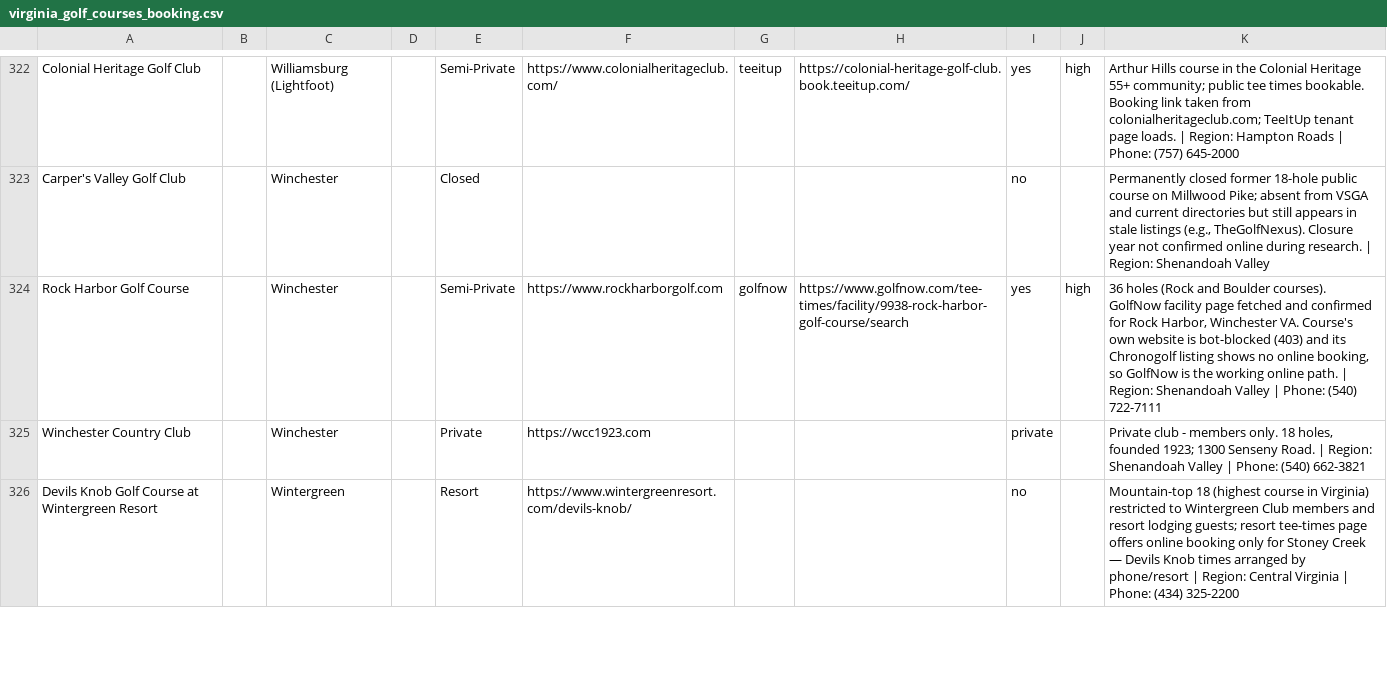
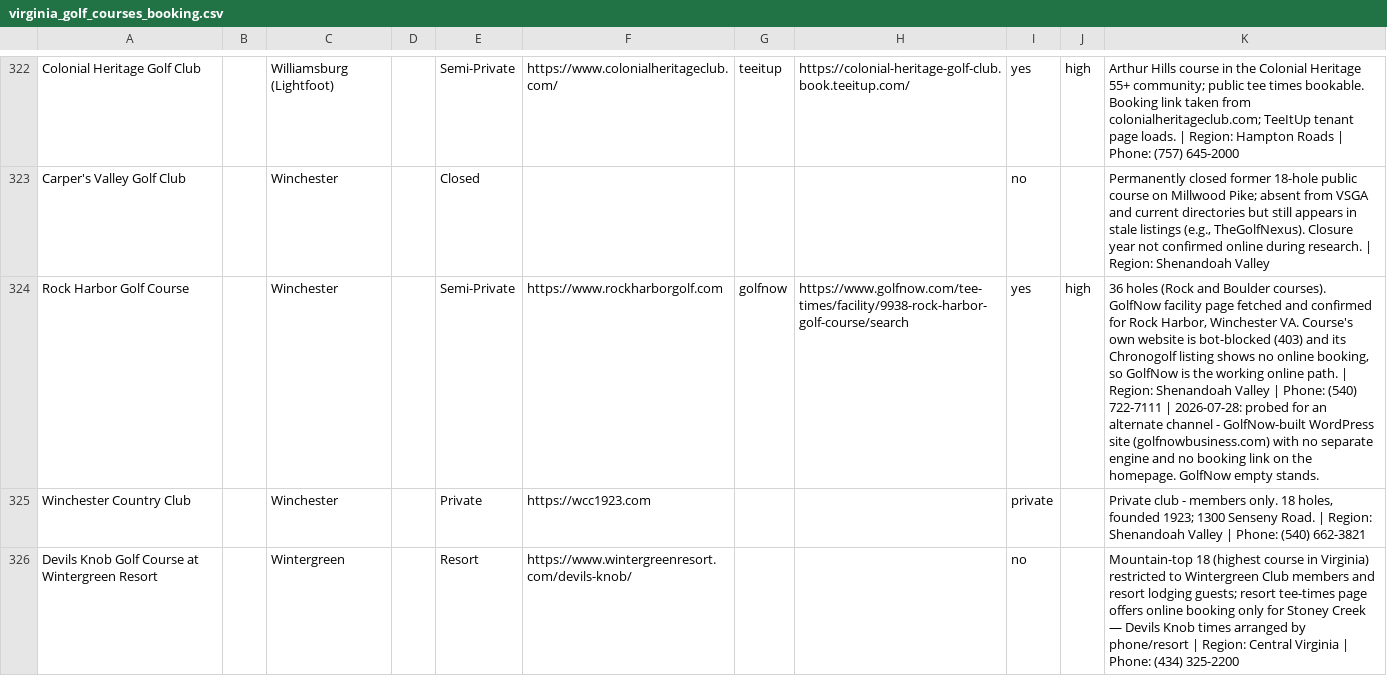
Before and after one commit to OneTeeApp/onetee-scraper, a CSV file: virginia_golf_courses_booking.csv, drawn as a sheet; only a part is shown, gaps mark what is left out; the diff covers the shown part only; the diff names each change by its address in the sheet, - before the commit and + after, or states it on an @@ line.

Commit message:
VA: 3 of the 9 empties were selling somewhere else
Probed the 9 VA venues that had no booking platform. Three are selling on a channel their own site does not advertise; all three verified returning slots. Heron Ridge -> foreup 22180/10137. Copper Cove -> chronogolf club 19745. Amelia -> chronogolf club 19707. Six remain genuinely dead-ended and are annotated in Notes.

```diff
--- a/virginia_golf_courses_booking.csv
+++ b/virginia_golf_courses_booking.csv
-K324: …(540) 722-7111
+K324: …(540) 722-7111 | 2026-07-28: probed for an alternate channel - GolfNow-built WordPress site (golfnowbusiness.com) with no separate engine and no booking link on the homepage. GolfNow empty stands.
```
Also changed, not shown: 12 edited cells elsewhere in this file.
